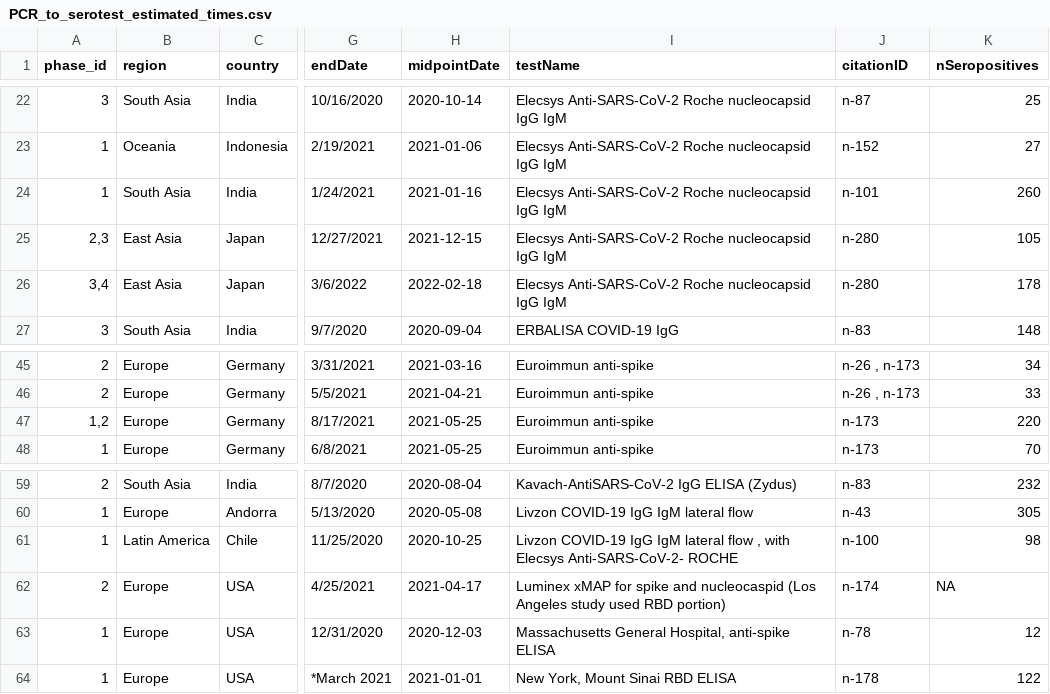
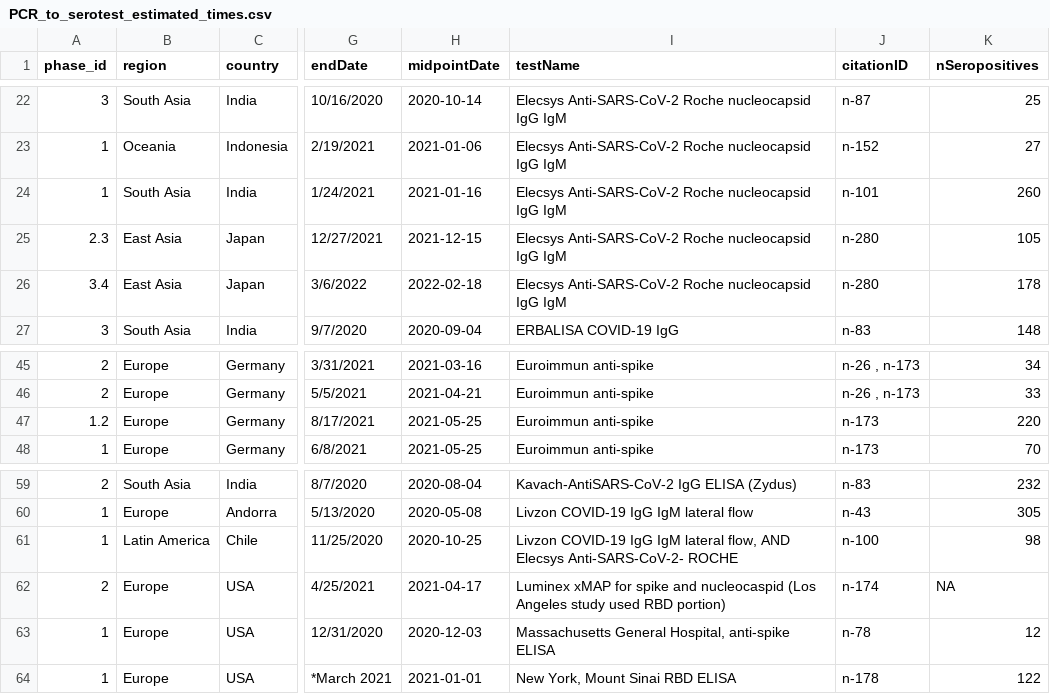
Before and after one commit to dherrera1911/seroreversion_metaanalysis, a CSV file: data/processed_data/PCR_to_serotest_estimated_times.csv, drawn as a sheet; only a part is shown, gaps mark what is left out; the diff names each change by its address in the sheet, - before the commit and + after, or states it on an @@ line.

```diff
--- a/data/processed_data/PCR_to_serotest_estimated_times.csv
+++ b/data/processed_data/PCR_to_serotest_estimated_times.csv
-A25 (phase_id): 2,3
+A25 (phase_id): 2.3
-A26 (phase_id): 3,4
+A26 (phase_id): 3.4
-A47 (phase_id): 1,2
+A47 (phase_id): 1.2
-I61 (testName): …IgM lateral flow , with Elecsys Anti-SARS-CoV-2-…
+I61 (testName): …IgM lateral flow, AND Elecsys Anti-SARS-CoV-2-…
```
Also changed, not shown: data/processed_data/PCR_to_serotest_all.csv, data/raw_data/PCR_to_serotest_unknown_times.csv, 20 other files.
